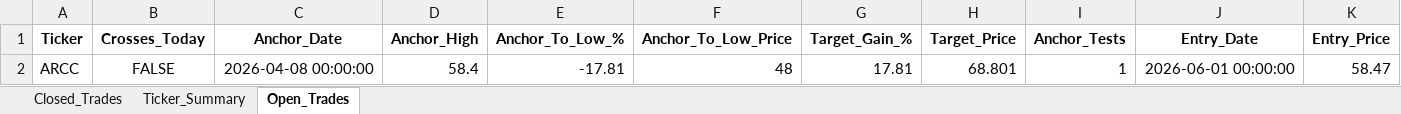
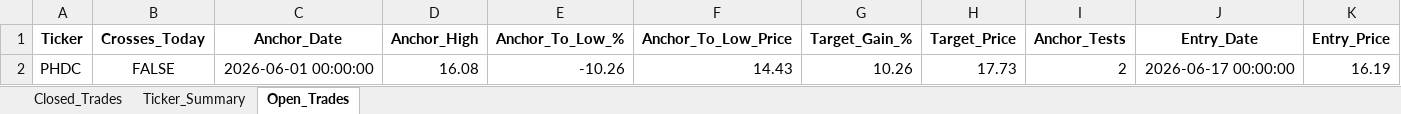
Before and after one commit to vancedmazen-art/stock_dashboard, an Excel workbook: Pattern_Scanner_Results.xlsx, sheet Open_Trades, drawn as a sheet; only a part is shown; values as stored, in another font and other column widths than the file's, no borders; removed rows and columns are numbered as before the commit, all else as after; rows hold the shown columns only; the diff names each change by its address in the sheet, - before the commit and + after, or states it on an @@ line.

```diff
--- a/Pattern_Scanner_Results.xlsx (sheet Open_Trades)
+++ b/Pattern_Scanner_Results.xlsx (sheet Open_Trades)
-row 2: ARCC | FALSE | 2026-04-08 00:00:00 | 58.4 | -17.81 | 48 | 17.81 | 68.801 | 1 | 2026-06-01 00:00:00 | 58.47
+row 2: PHDC | FALSE | 2026-06-01 00:00:00 | 16.08 | -10.26 | 14.43 | 10.26 | 17.73 | 2 | 2026-06-17 00:00:00 | 16.19
```
Also changed, not shown: sheet Closed_Trades, sheet Ticker_Summary.
